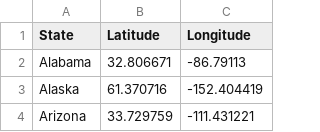
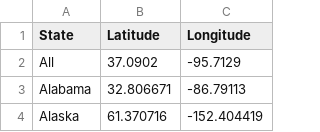
Before and after one commit to dakotajcollins/Project-3-Gun_Violence, a CSV file: Resources/state_coords.csv, drawn as a sheet; only a part is shown; the shorter side is filled out with more unchanged rows; the diff names each change by its address in the sheet, - before the commit and + after, or states it on an @@ line.

```diff
--- a/Resources/state_coords.csv
+++ b/Resources/state_coords.csv
+row 2: All | 37.0902 | -95.7129
```
Also changed, not shown: 5 other files.
